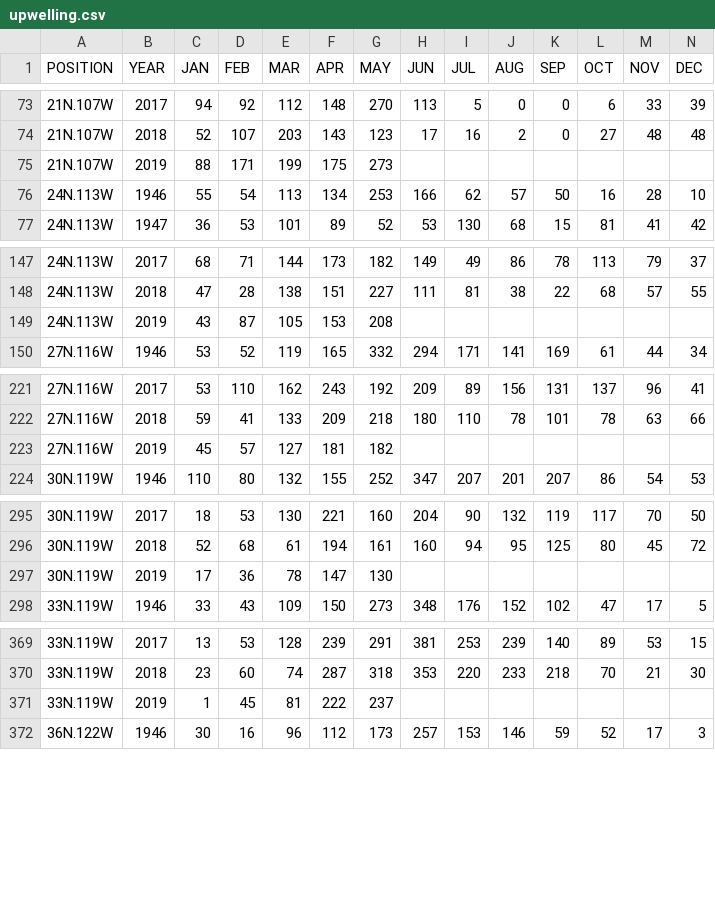
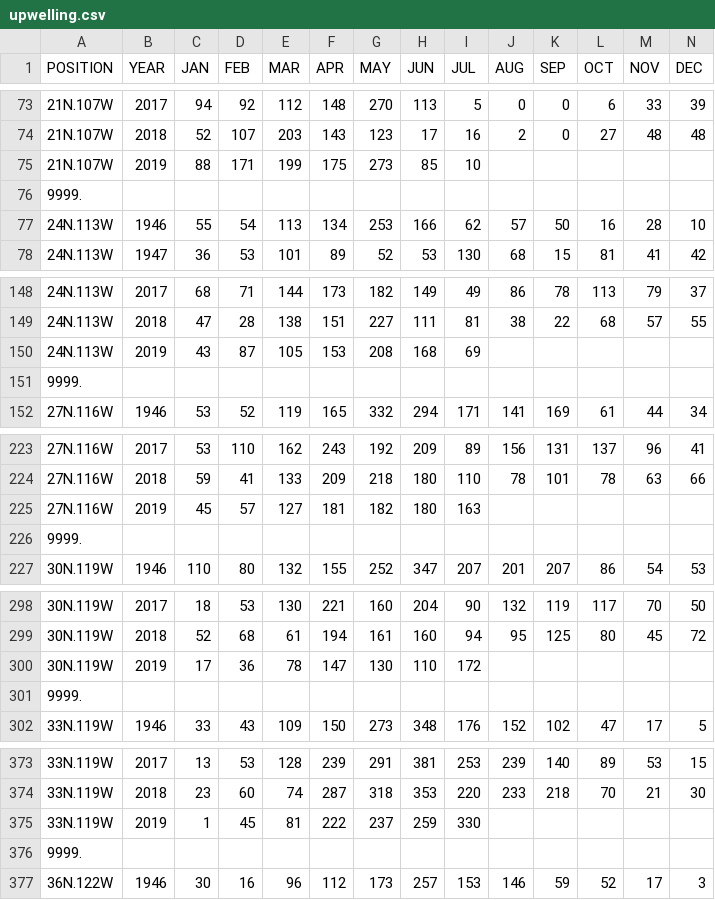
Before and after one commit to mikelitzow/ewi-in-recovery, a CSV file: upwelling.csv, drawn as a sheet; only a part is shown, gaps mark what is left out; the diff covers the shown part only.

Commit message:
Adding updated papa and upwelling data

```diff
--- a/upwelling.csv
+++ b/upwelling.csv
@@ -74,3 +74,4 @@
 21N.107W,2018,52,107,203,143,123,17,16,2,0,27,48,48
-21N.107W,2019,88,171,199,175,273,,,,,,,
+21N.107W,2019,88,171,199,175,273,85,10,,,,,
+9999.,,,,,,,,,,,,,
 24N.113W,1946,55,54,113,134,253,166,62,57,50,16,28,10
@@ -148,3 +149,4 @@
 24N.113W,2018,47,28,138,151,227,111,81,38,22,68,57,55
-24N.113W,2019,43,87,105,153,208,,,,,,,
+24N.113W,2019,43,87,105,153,208,168,69,,,,,
+9999.,,,,,,,,,,,,,
 27N.116W,1946,53,52,119,165,332,294,171,141,169,61,44,34
@@ -222,3 +224,4 @@
 27N.116W,2018,59,41,133,209,218,180,110,78,101,78,63,66
-27N.116W,2019,45,57,127,181,182,,,,,,,
+27N.116W,2019,45,57,127,181,182,180,163,,,,,
+9999.,,,,,,,,,,,,,
 30N.119W,1946,110,80,132,155,252,347,207,201,207,86,54,53
@@ -296,3 +299,4 @@
 30N.119W,2018,52,68,61,194,161,160,94,95,125,80,45,72
-30N.119W,2019,17,36,78,147,130,,,,,,,
+30N.119W,2019,17,36,78,147,130,110,172,,,,,
+9999.,,,,,,,,,,,,,
 33N.119W,1946,33,43,109,150,273,348,176,152,102,47,17,5
@@ -370,3 +374,4 @@
 33N.119W,2018,23,60,74,287,318,353,220,233,218,70,21,30
-33N.119W,2019,1,45,81,222,237,,,,,,,
+33N.119W,2019,1,45,81,222,237,259,330,,,,,
+9999.,,,,,,,,,,,,,
 36N.122W,1946,30,16,96,112,173,257,153,146,59,52,17,3
```
Also changed, not shown: 9 added rows and 20 edited cells elsewhere in this file, 1 other file.
